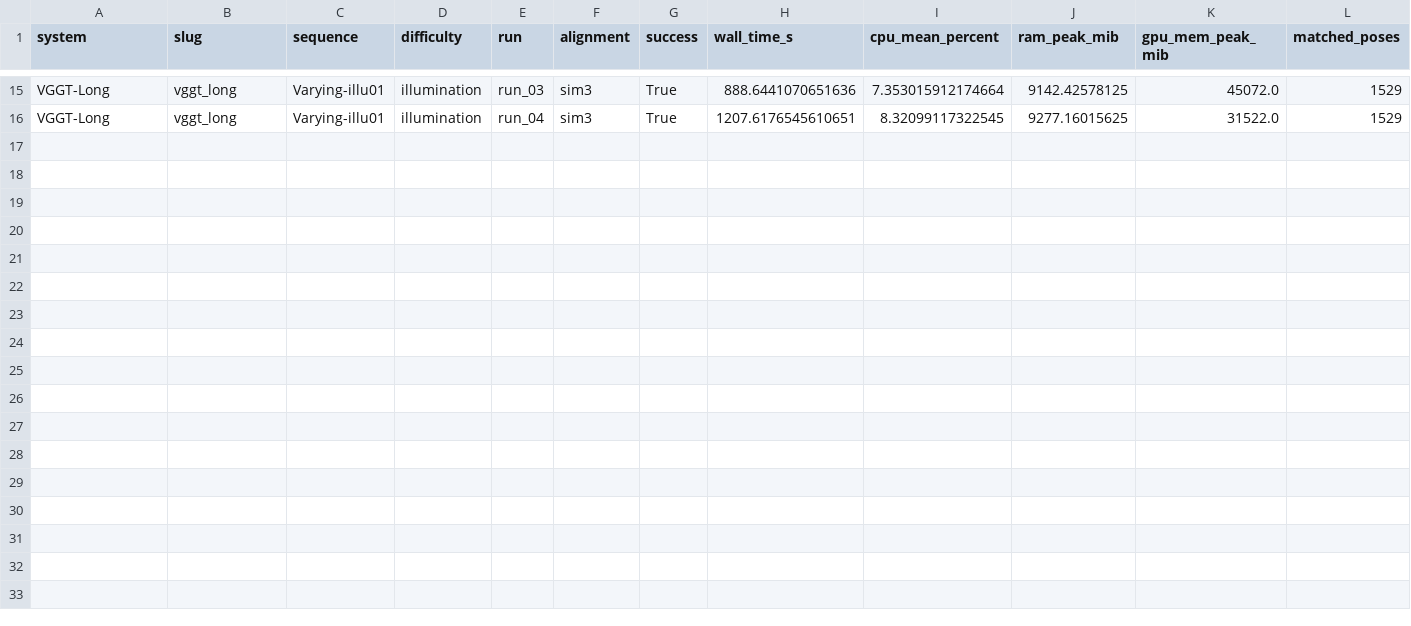
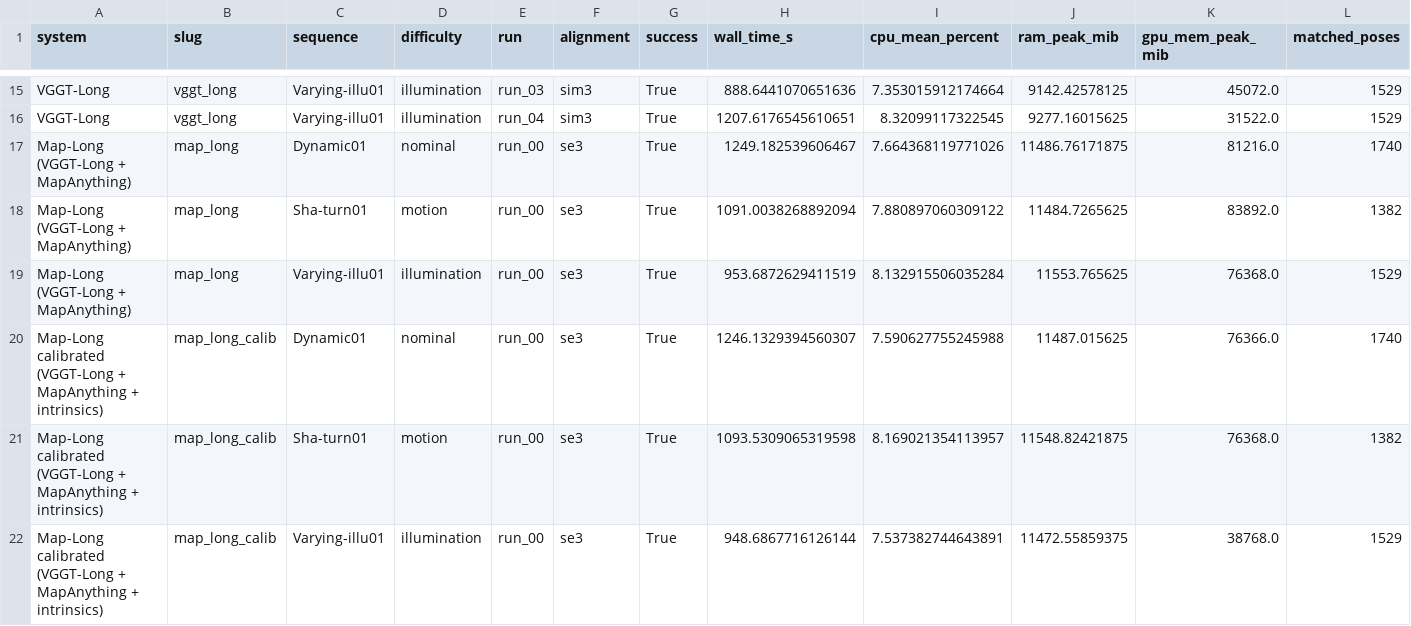
Before and after one commit to eliasbitsch/bEARL, a CSV file: results/metrics.csv, drawn as a sheet; only a part is shown, gaps mark what is left out; rows hold the shown columns only; the diff names each change by its address in the sheet, - before the commit and + after, or states it on an @@ line.

Commit message:
Map-Long results (with and without known intrinsics) on all three sequences
SE(3) ATE 4.3 / 12.4 / 16.0 m (Dynamic01 / Sha-turn01 / Varying-illu01), Sim(3)
1.9-2.2 m at scale 0.06-0.25: the 'metric' trajectory is 4-17x too long and the
chunks disagree by metres in their overlaps, so the SE(3) chunk alignment cannot
join them. Known intrinsics do not help. VGGT-Long: 0.15 / 0.26 / 2.35 m.

Runner: run.sh is copied into the run folder before it is mounted; an edit of the
repo file during two running jobs had corrupted them (bash reads incrementally).

```diff
--- a/results/metrics.csv
+++ b/results/metrics.csv
+row 17: Map-Long (VGGT-Long + MapAnything) | map_long | Dynamic01 | nominal | run_00 | se3 | True | 1249.182539606467 | 7.664368119771026 | 11486.76171875 | 81216.0 | 1740
+row 18: Map-Long (VGGT-Long + MapAnything) | map_long | Sha-turn01 | motion | run_00 | se3 | True | 1091.0038268892094 | 7.880897060309122 | 11484.7265625 | 83892.0 | 1382
+row 19: Map-Long (VGGT-Long + MapAnything) | map_long | Varying-illu01 | illumination | run_00 | se3 | True | 953.6872629411519 | 8.132915506035284 | 11553.765625 | 76368.0 | 1529
+row 20: Map-Long calibrated (VGGT-Long + MapAnything + intrinsics) | map_long_calib | Dynamic01 | nominal | run_00 | se3 | True | 1246.1329394560307 | 7.590627755245988 | 11487.015625 | 76366.0 | 1740
+row 21: Map-Long calibrated (VGGT-Long + MapAnything + intrinsics) | map_long_calib | Sha-turn01 | motion | run_00 | se3 | True | 1093.5309065319598 | 8.169021354113957 | 11548.82421875 | 76368.0 | 1382
+row 22: Map-Long calibrated (VGGT-Long + MapAnything + intrinsics) | map_long_calib | Varying-illu01 | illumination | run_00 | se3 | True | 948.6867716126144 | 7.537382744643891 | 11472.55859375 | 38768.0 | 1529
```
Also changed, not shown: results/summary.csv, 43 other files.
